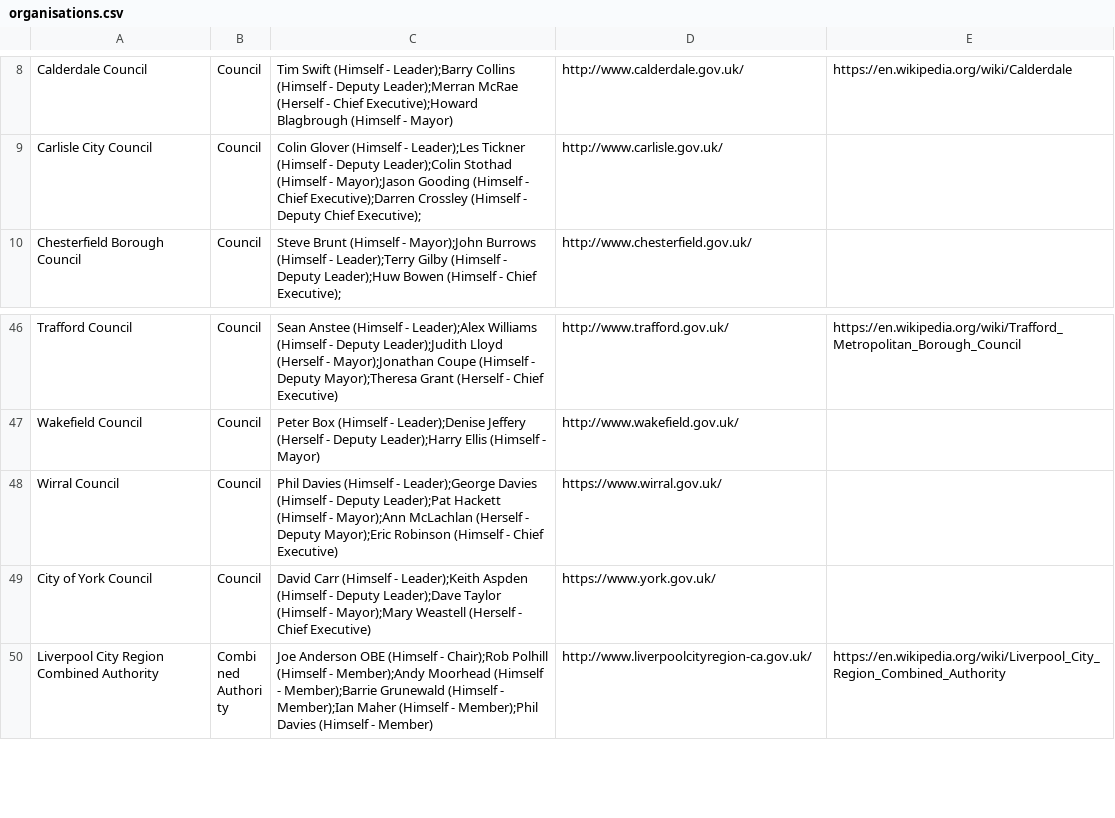
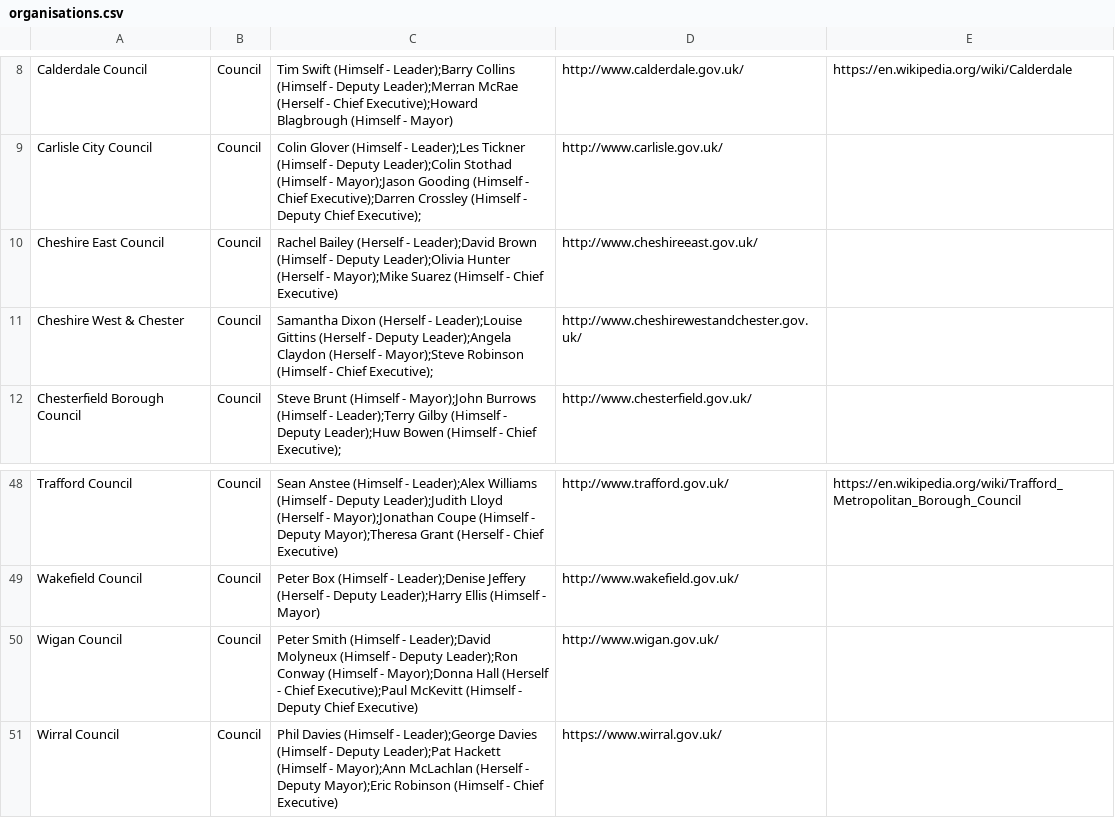
Before and after one commit to odileeds/northernpowerhousepeople, a CSV file: organisations.csv, drawn as a sheet; only a part is shown, gaps mark what is left out; the shorter side is filled out with more unchanged rows; the diff names each change by its address in the sheet, - before the commit and + after, or states it on an @@ line.

Commit message:
Add more councils suggested by Reesiepie

```diff
--- a/organisations.csv
+++ b/organisations.csv
+row 10: Cheshire East Council | Council | Rachel Bailey (Herself - Leader);David Brown (Himself - Deputy Leader);Olivia Hunter (Herself - Mayor);Mike Suarez (Himself - Chief Executive) | http://www.cheshireeast.gov.uk/
+row 11: Cheshire West & Chester | Council | Samantha Dixon (Herself - Leader);Louise Gittins (Herself - Deputy Leader);Angela Claydon (Herself - Mayor);Steve Robinson (Himself - Chief Executive); | http://www.cheshirewestandchester.gov.uk/
+row 50: Wigan Council | Council | Peter Smith (Himself - Leader);David Molyneux (Himself - Deputy Leader);Ron Conway (Himself - Mayor);Donna Hall (Herself - Chief Executive);Paul McKevitt (Himself - Deputy Chief Executive) | http://www.wigan.gov.uk/
```
